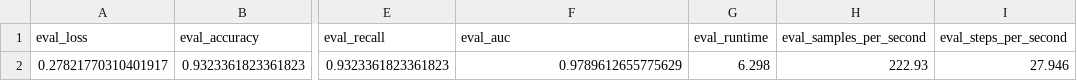
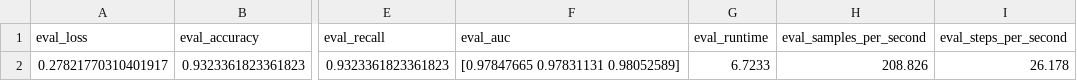
Before and after one commit to NBandemer/capstone-mayo, a CSV file: test_results/standard/sdoh_economics/results.csv, drawn as a sheet; only a part is shown, gaps mark what is left out; the diff names each change by its address in the sheet, - before the commit and + after, or states it on an @@ line.

```diff
--- a/test_results/standard/sdoh_economics/results.csv
+++ b/test_results/standard/sdoh_economics/results.csv
-F2 (eval_auc): 0.9789612655775629
+F2 (eval_auc): [0.97847665 0.97831131 0.98052589]
-G2 (eval_runtime): 6.298
+G2 (eval_runtime): 6.7233
-H2 (eval_samples_per_second): 222.93
+H2 (eval_samples_per_second): 208.826
-I2 (eval_steps_per_second): 27.946
+I2 (eval_steps_per_second): 26.178
```
Also changed, not shown: test_results/standard/behavior_alcohol/results.csv, test_results/standard/behavior_drug/results.csv, 42 other files.
